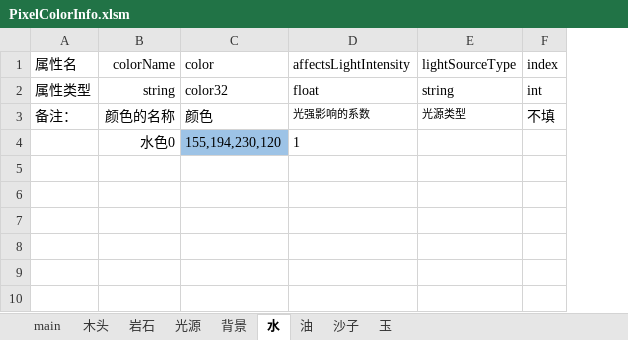
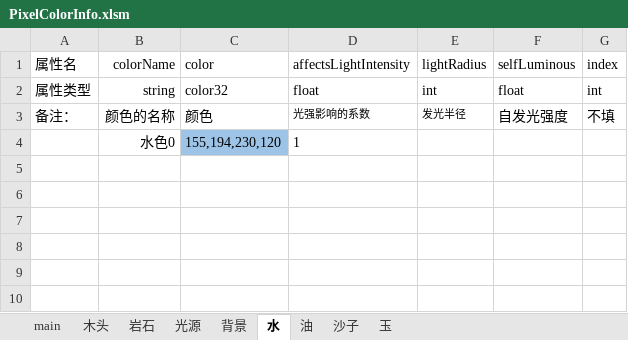
Before and after one commit to Luojingqi/PixelRayOcclusion, an Excel workbook: Assets/StreamingAssets/Excel/PixelColorInfo.xlsm, sheet 水, drawn as a sheet; only a part is shown; values as stored, in another font and other column widths than the file's, no borders; charts and pictures not drawn; removed rows and columns are numbered as before the commit, all else as after; the diff covers the shown part only; the diff names each change by its address in the sheet, - before the commit and + after, or states it on an @@ line.

```diff
--- a/Assets/StreamingAssets/Excel/PixelColorInfo.xlsm (sheet 水)
+++ b/Assets/StreamingAssets/Excel/PixelColorInfo.xlsm (sheet 水)
-column E (lightSourceType), rows 2-3: string | 光源类型
+column E (lightRadius), rows 2-3: int | 发光半径
+column F (selfLuminous), rows 2-3: float | 自发光强度
```
Also changed, not shown: 1 edited cell elsewhere in this sheet, sheet main, sheet 油, sheet 木头, sheet 岩石, sheet 沙子, sheet 背景, 2 more sheets, 45 other files.
